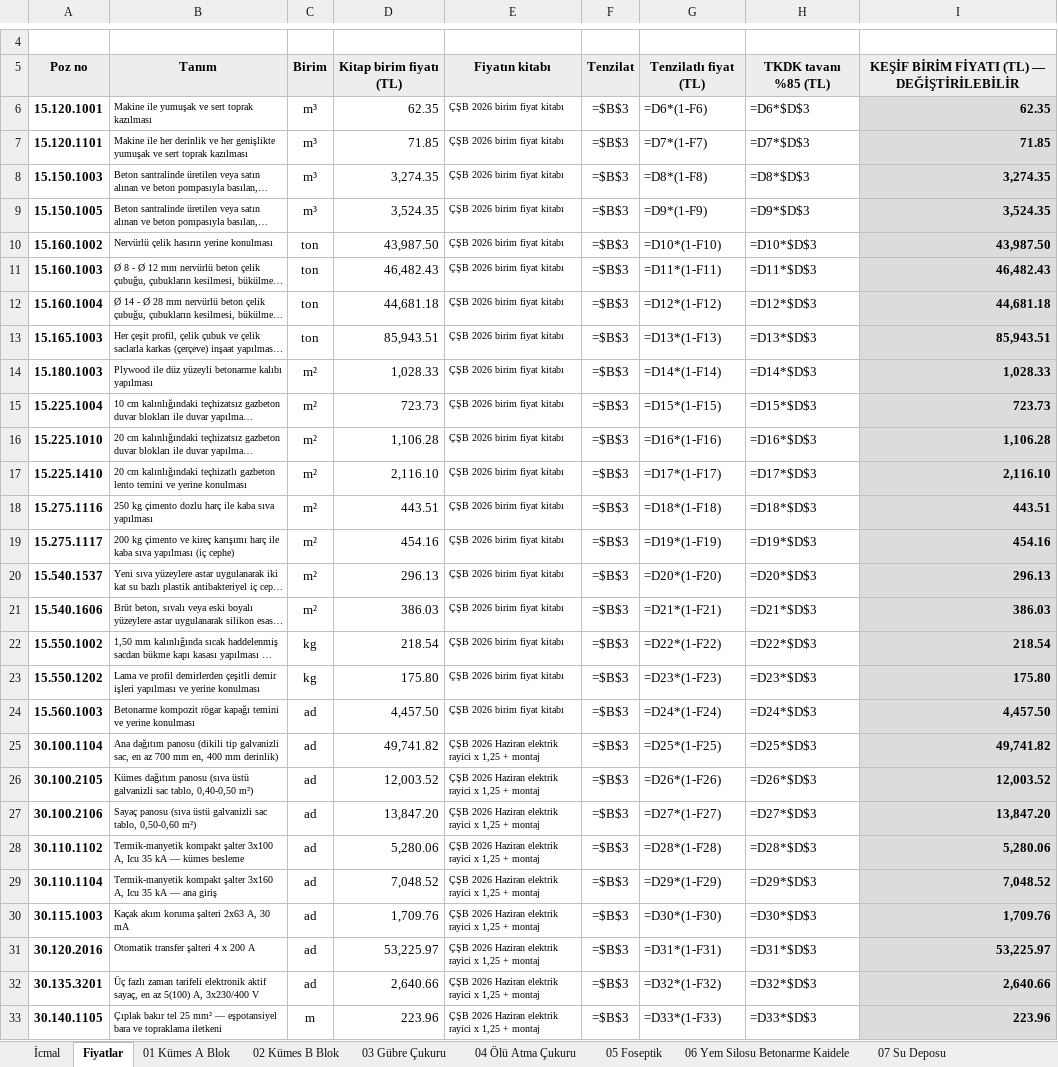
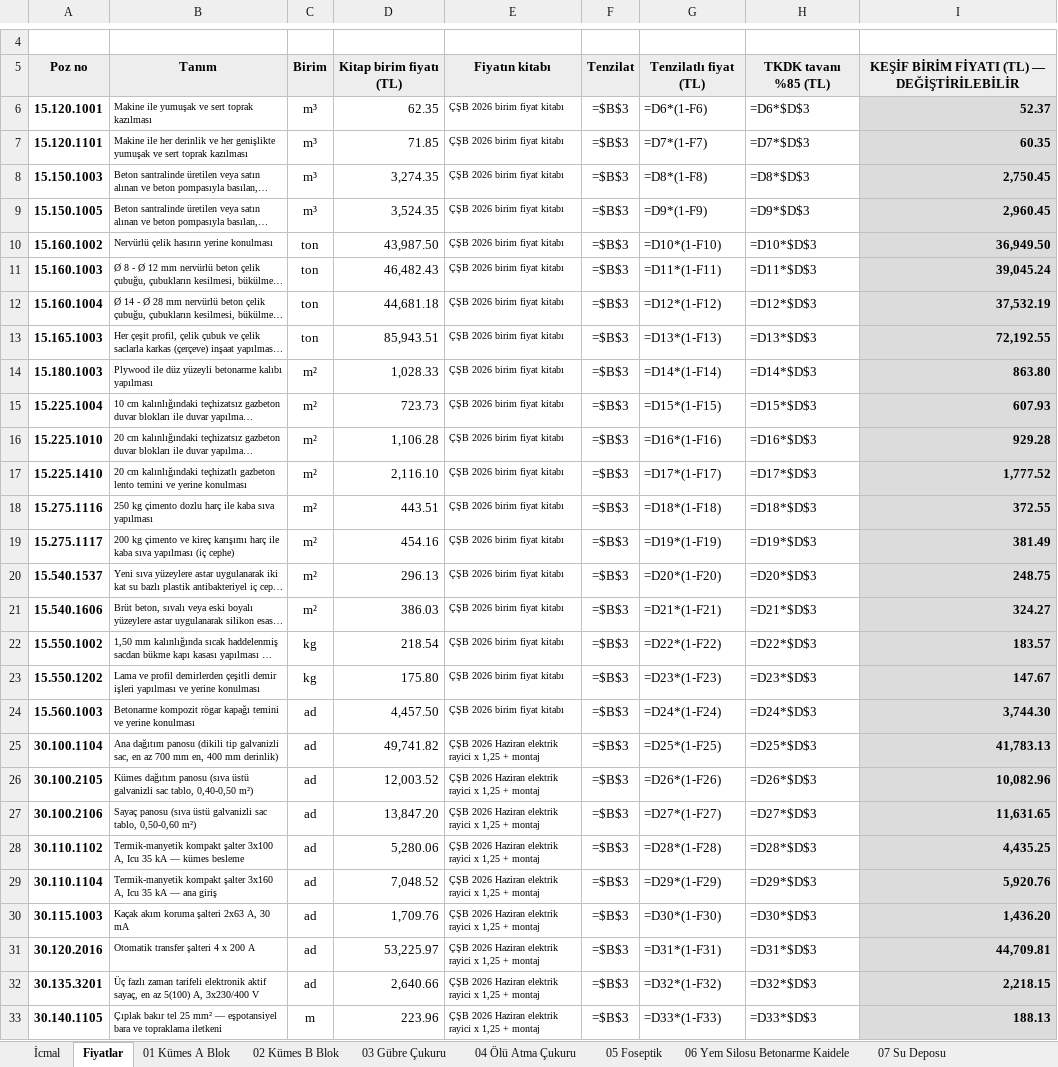
Before and after one commit to mahmuttari/Yonetmelik-araclari, an Excel workbook: belgeler/15_KESIF_OZETLERI.xlsx, sheet Fiyatlar, drawn as a sheet; only a part is shown, gaps mark what is left out; long unchanged cells end in …; values as stored, in another font and other column widths than the file's, no borders; formulas without a stored value are shown as written; the diff covers the shown part only; the diff names each change by its address in the sheet, - before the commit and + after, or states it on an @@ line.

```diff
--- a/belgeler/15_KESIF_OZETLERI.xlsx (sheet Fiyatlar)
+++ b/belgeler/15_KESIF_OZETLERI.xlsx (sheet Fiyatlar)
-I6: 62.35
+I6: 52.37
-I7: 71.85
+I7: 60.35
-I8: 3,274.35
+I8: 2,750.45
-I9: 3,524.35
+I9: 2,960.45
-I10: 43,987.50
+I10: 36,949.50
-I11: 46,482.43
+I11: 39,045.24
-I12: 44,681.18
+I12: 37,532.19
-I13: 85,943.51
+I13: 72,192.55
-I14: 1,028.33
+I14: 863.80
-I15: 723.73
+I15: 607.93
-I16: 1,106.28
+I16: 929.28
-I17: 2,116.10
+I17: 1,777.52
-I18: 443.51
+I18: 372.55
-I19: 454.16
+I19: 381.49
-I20: 296.13
+I20: 248.75
-I21: 386.03
+I21: 324.27
-I22: 218.54
+I22: 183.57
-I23: 175.80
+I23: 147.67
-I24: 4,457.50
+I24: 3,744.30
-I25: 49,741.82
+I25: 41,783.13
-I26: 12,003.52
+I26: 10,082.96
-I27: 13,847.20
+I27: 11,631.65
-I28: 5,280.06
+I28: 4,435.25
-I29: 7,048.52
+I29: 5,920.76
-I30: 1,709.76
+I30: 1,436.20
-I31: 53,225.97
+I31: 44,709.81
-I32: 2,640.66
+I32: 2,218.15
-I33: 223.96
+I33: 188.13
```
Also changed, not shown: 22 edited cells elsewhere in this sheet, belgeler/14_TEKLIFLER_MARFEN.xlsx, belgeler/IPARD_EVRAKLARI.xlsx, 40 other files.
